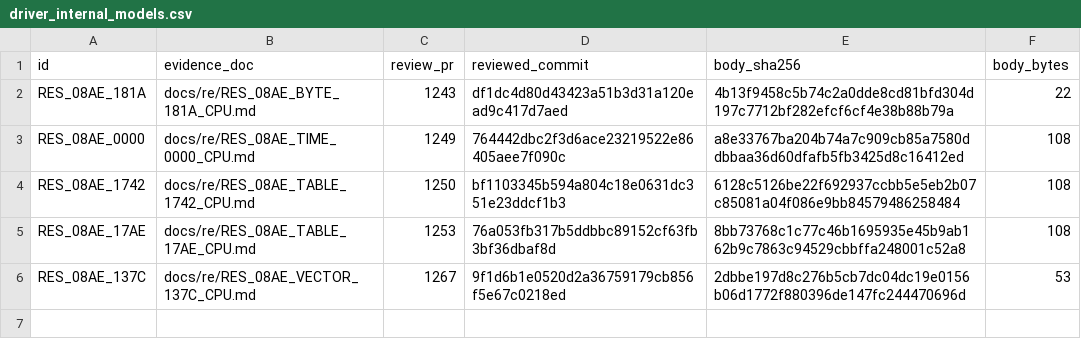
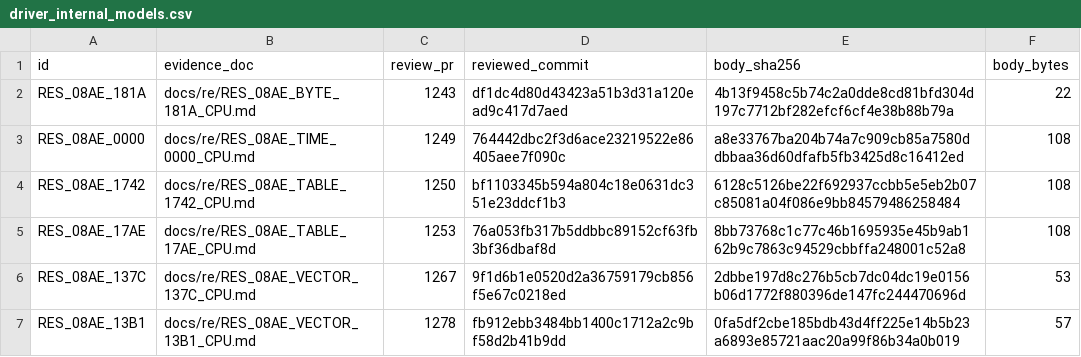
Before and after one commit to huntergdavis/poolrad-decomp, a CSV file: docs/re/driver_internal_models.csv, drawn as a sheet.

```diff
--- a/docs/re/driver_internal_models.csv
+++ b/docs/re/driver_internal_models.csv
@@ -6 +6,2 @@ RES_08AE_17AE,docs/re/RES_08AE_TABLE_17AE_CPU.md,1253,76a053fb317b5ddbbc89152cf6
 RES_08AE_137C,docs/re/RES_08AE_VECTOR_137C_CPU.md,1267,9f1d6b1e0520d2a36759179cb856f5e67c0218ed,2dbbe197d8c276b5cb7dc04dc19e0156b06d1772f880396de147fc244470696d,53
+RES_08AE_13B1,docs/re/RES_08AE_VECTOR_13B1_CPU.md,1278,fb912ebb3484bb1400c1712a2c9bf58d2b41b9dd,0fa5df2cbe185bdb43d4ff225e14b5b23a6893e85721aac20a99f86b34a0b019,57
```
Also changed, not shown: 2 other files.
